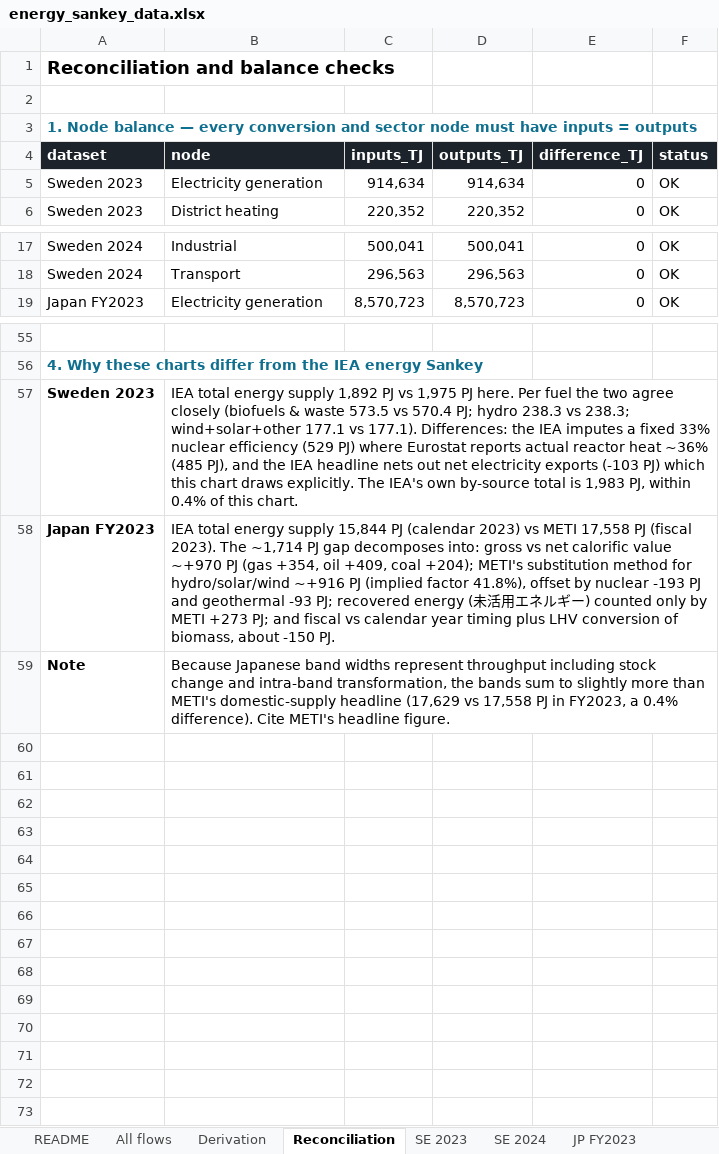
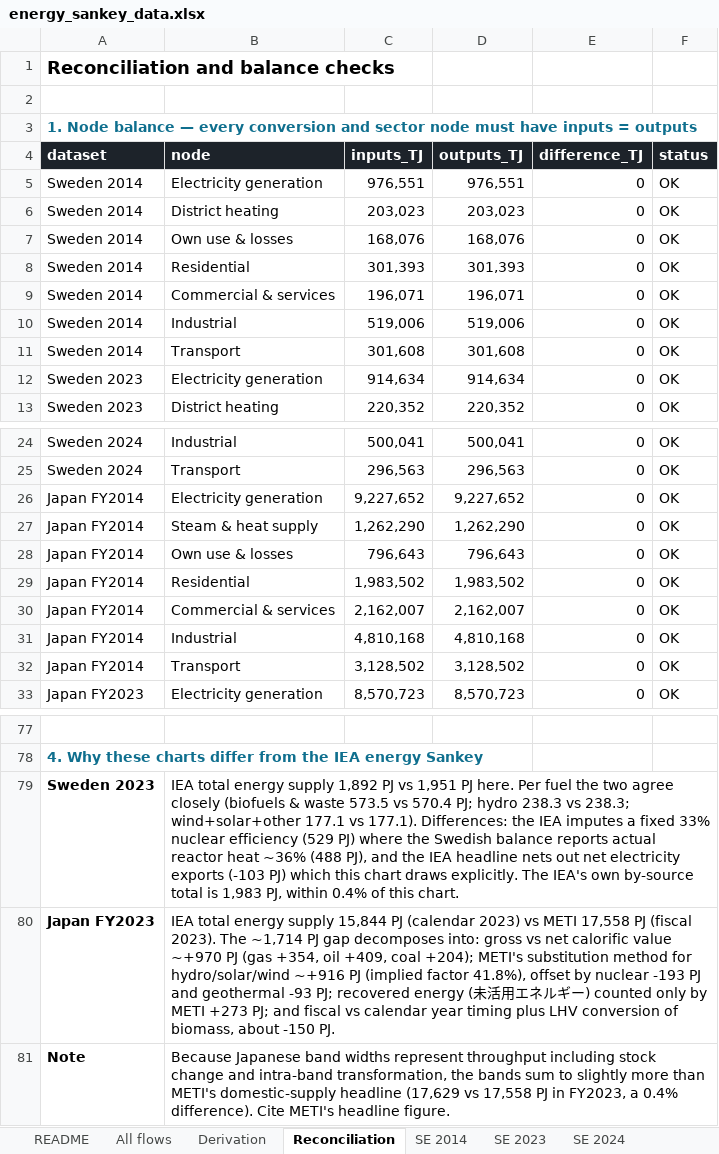
Before and after one commit to roman-selyanchyn-kyushu/mirai-energy-sankey, an Excel workbook: energy_sankey_data.xlsx, sheet Reconciliation, drawn as a sheet; only a part is shown, gaps mark what is left out; values as stored, in another font and other column widths than the file's, no borders; addresses are those after the commit; the diff covers the shown part only; the diff names each change by its address in the sheet, - before the commit and + after, or states it on an @@ line.

```diff
--- a/energy_sankey_data.xlsx (sheet Reconciliation)
+++ b/energy_sankey_data.xlsx (sheet Reconciliation)
+sheet tab: SE 2014
+row 5: Sweden 2014 | Electricity generation | 976,551 | 976,551 | 0 | OK
+row 6: Sweden 2014 | District heating | 203,023 | 203,023 | 0 | OK
+row 7: Sweden 2014 | Own use & losses | 168,076 | 168,076 | 0 | OK
+row 8: Sweden 2014 | Residential | 301,393 | 301,393 | 0 | OK
+row 9: Sweden 2014 | Commercial & services | 196,071 | 196,071 | 0 | OK
+row 10: Sweden 2014 | Industrial | 519,006 | 519,006 | 0 | OK
+row 11: Sweden 2014 | Transport | 301,608 | 301,608 | 0 | OK
+row 26: Japan FY2014 | Electricity generation | 9,227,652 | 9,227,652 | 0 | OK
+row 27: Japan FY2014 | Steam & heat supply | 1,262,290 | 1,262,290 | 0 | OK
+row 28: Japan FY2014 | Own use & losses | 796,643 | 796,643 | 0 | OK
+row 29: Japan FY2014 | Residential | 1,983,502 | 1,983,502 | 0 | OK
+row 30: Japan FY2014 | Commercial & services | 2,162,007 | 2,162,007 | 0 | OK
+row 31: Japan FY2014 | Industrial | 4,810,168 | 4,810,168 | 0 | OK
+row 32: Japan FY2014 | Transport | 3,128,502 | 3,128,502 | 0 | OK
-B79 (node): …PJ vs 1,975 PJ here. Per fuel the two agree closely (biofuels & waste 573.5 vs 570.4 PJ; hydro 238.3 vs 238.3; wind+solar+other 177.1 vs 177.1). Differences: the IEA imputes a fixed 33% nuclear efficiency (529 PJ) where Eurostat reports actual reactor heat ~36% (485 PJ), and…
+B79 (node): …PJ vs 1,951 PJ here. Per fuel the two agree closely (biofuels & waste 573.5 vs 570.4 PJ; hydro 238.3 vs 238.3; wind+solar+other 177.1 vs 177.1). Differences: the IEA imputes a fixed 33% nuclear efficiency (529 PJ) where the Swedish balance reports actual reactor heat ~36% (488 PJ), and…
```
Also changed, not shown: 9 added rows, 1 removed row and 16 edited cells elsewhere in this sheet, sheet All flows, sheet Derivation, sheet README, other sheet tabs, 6 other files.
